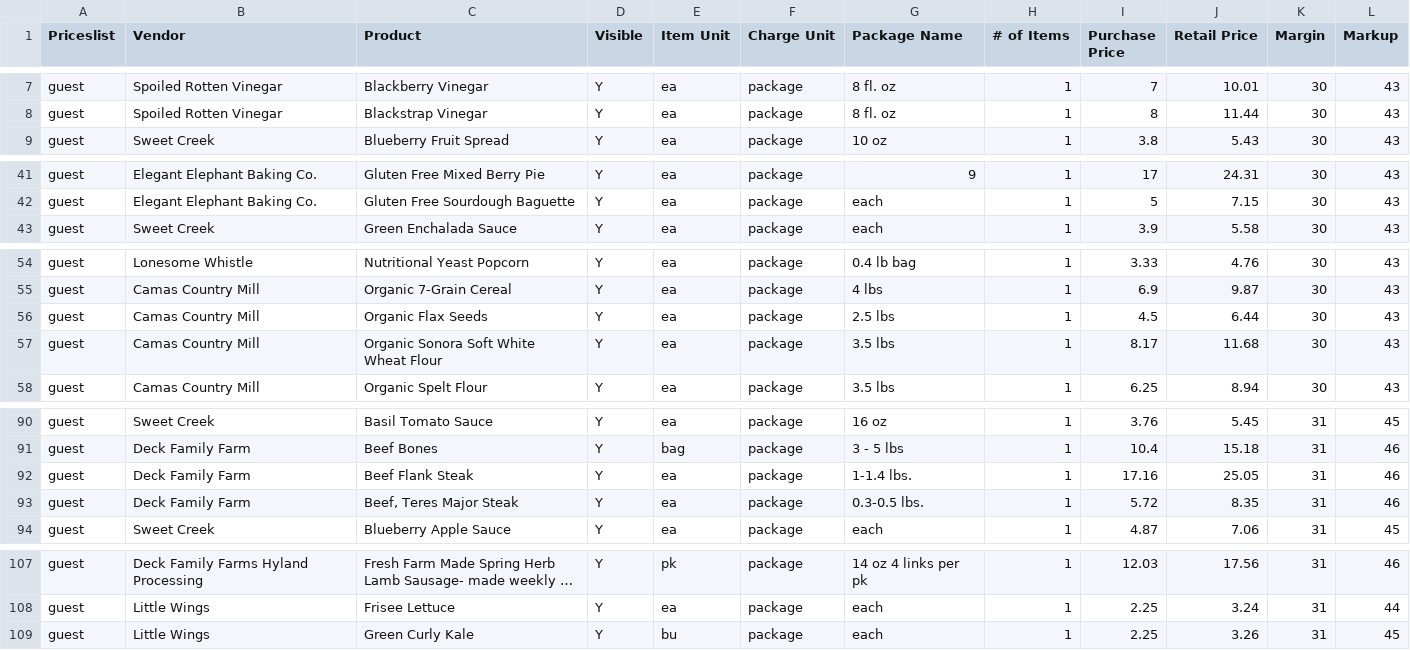
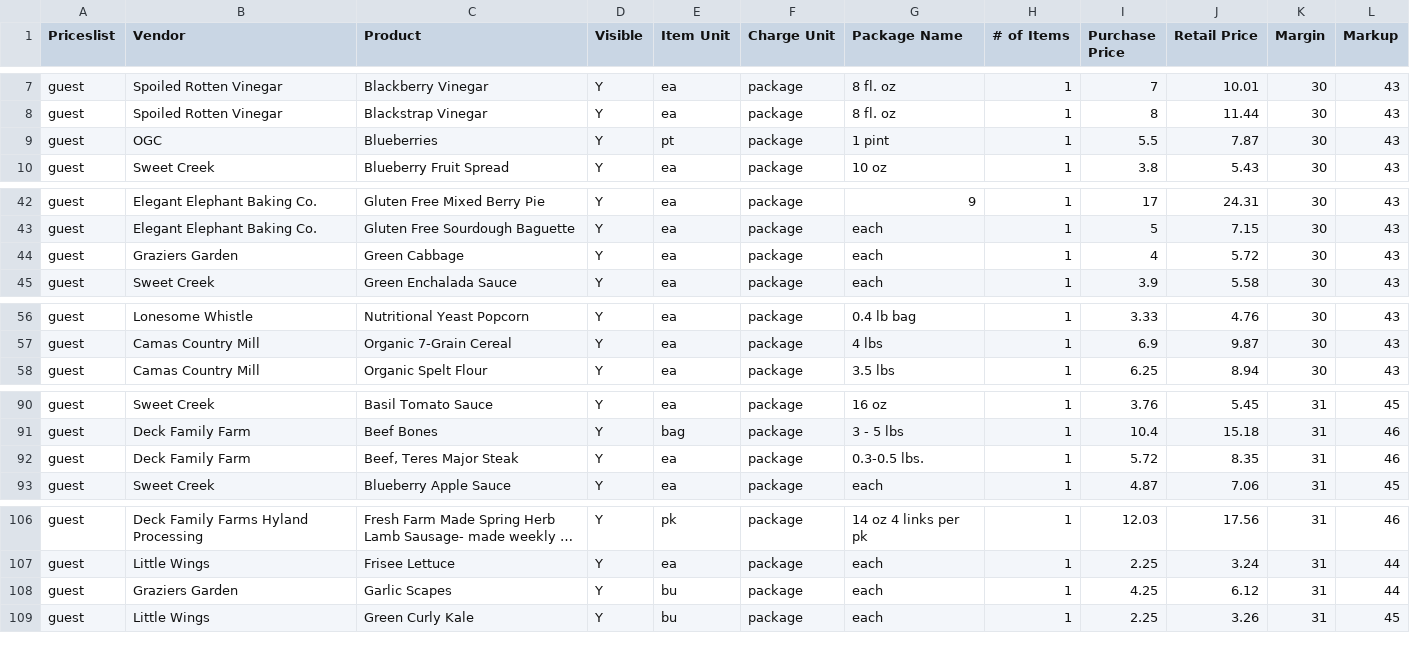
Before and after one commit to required777/TD-Testing-ffcsa_scripts, a CSV file: localline/data/guest_pricelist_analytics.csv, drawn as a sheet; only a part is shown, gaps mark what is left out; long unchanged cells end in …; removed rows and columns are numbered as before the commit, all else as after; the diff covers the shown part only; the diff names each change by its address in the sheet, - before the commit and + after, or states it on an @@ line.

Commit message:
Update data files

```diff
--- a/localline/data/guest_pricelist_analytics.csv
+++ b/localline/data/guest_pricelist_analytics.csv
+row 9: guest | OGC | Blueberries | Y | pt | package | 1 pint | 1 | 5.5 | 7.87 | 30 | 43
+row 44: guest | Graziers Garden | Green Cabbage | Y | ea | package | each | 1 | 4 | 5.72 | 30 | 43
-row 56: guest | Camas Country Mill | Organic Flax Seeds | Y | ea | package | 2.5 lbs | 1 | 4.5 | 6.44 | 30 | 43
-row 57: guest | Camas Country Mill | Organic Sonora Soft White Wheat Flour | Y | ea | package | 3.5 lbs | 1 | 8.17 | 11.68 | 30 | 43
-row 92: guest | Deck Family Farm | Beef Flank Steak | Y | ea | package | 1-1.4 lbs. | 1 | 17.16 | 25.05 | 31 | 46
+row 108: guest | Graziers Garden | Garlic Scapes | Y | bu | package | each | 1 | 4.25 | 6.12 | 31 | 44
```
Also changed, not shown: 5 moved rows elsewhere in this file, localline/data/herdshare_pricelist_analytics.csv, localline/data/members_pricelist_analytics.csv.
